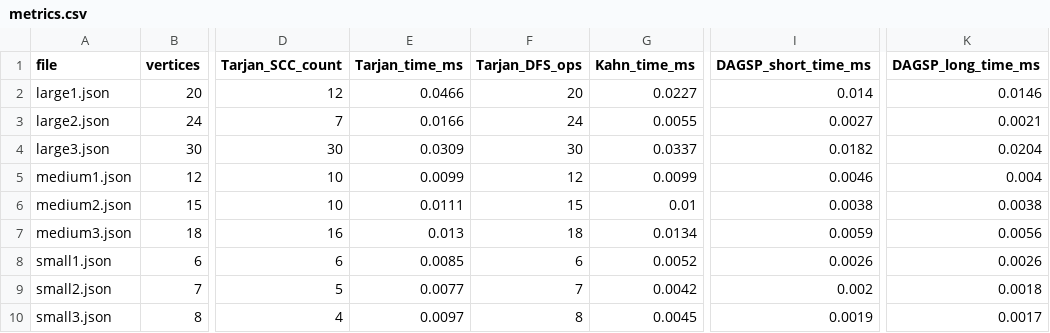
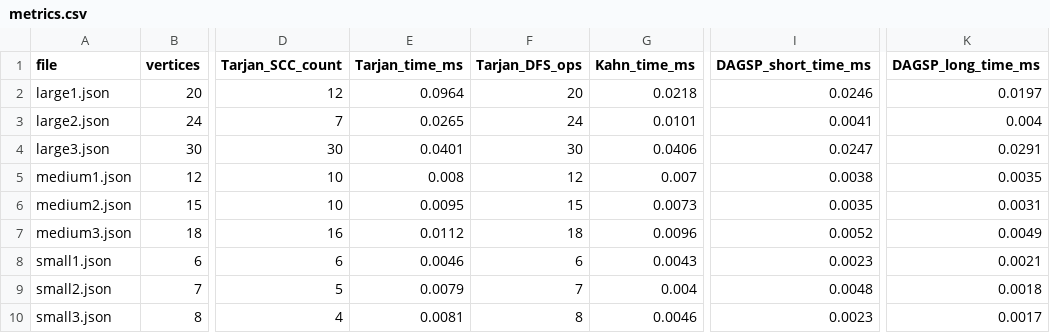
Before and after one commit to mathalama/daa-aitu-4, a CSV file: data/metrics.csv, drawn as a sheet; only a part is shown, gaps mark what is left out; the diff names each change by its address in the sheet, - before the commit and + after, or states it on an @@ line.

```diff
--- a/data/metrics.csv
+++ b/data/metrics.csv
-E2 (Tarjan_time_ms): 0.0466
+E2 (Tarjan_time_ms): 0.0964
-G2 (Kahn_time_ms): 0.0227
+G2 (Kahn_time_ms): 0.0218
-I2 (DAGSP_short_time_ms): 0.014
+I2 (DAGSP_short_time_ms): 0.0246
-K2 (DAGSP_long_time_ms): 0.0146
+K2 (DAGSP_long_time_ms): 0.0197
-E3 (Tarjan_time_ms): 0.0166
+E3 (Tarjan_time_ms): 0.0265
-G3 (Kahn_time_ms): 0.0055
+G3 (Kahn_time_ms): 0.0101
-I3 (DAGSP_short_time_ms): 0.0027
+I3 (DAGSP_short_time_ms): 0.0041
-K3 (DAGSP_long_time_ms): 0.0021
+K3 (DAGSP_long_time_ms): 0.004
-E4 (Tarjan_time_ms): 0.0309
+E4 (Tarjan_time_ms): 0.0401
-G4 (Kahn_time_ms): 0.0337
+G4 (Kahn_time_ms): 0.0406
-I4 (DAGSP_short_time_ms): 0.0182
+I4 (DAGSP_short_time_ms): 0.0247
-K4 (DAGSP_long_time_ms): 0.0204
+K4 (DAGSP_long_time_ms): 0.0291
-E5 (Tarjan_time_ms): 0.0099
+E5 (Tarjan_time_ms): 0.008
-G5 (Kahn_time_ms): 0.0099
+G5 (Kahn_time_ms): 0.007
-I5 (DAGSP_short_time_ms): 0.0046
+I5 (DAGSP_short_time_ms): 0.0038
-K5 (DAGSP_long_time_ms): 0.004
+K5 (DAGSP_long_time_ms): 0.0035
-E6 (Tarjan_time_ms): 0.0111
+E6 (Tarjan_time_ms): 0.0095
-G6 (Kahn_time_ms): 0.01
+G6 (Kahn_time_ms): 0.0073
-I6 (DAGSP_short_time_ms): 0.0038
+I6 (DAGSP_short_time_ms): 0.0035
-K6 (DAGSP_long_time_ms): 0.0038
+K6 (DAGSP_long_time_ms): 0.0031
-E7 (Tarjan_time_ms): 0.013
+E7 (Tarjan_time_ms): 0.0112
-G7 (Kahn_time_ms): 0.0134
+G7 (Kahn_time_ms): 0.0096
-I7 (DAGSP_short_time_ms): 0.0059
+I7 (DAGSP_short_time_ms): 0.0052
-K7 (DAGSP_long_time_ms): 0.0056
+K7 (DAGSP_long_time_ms): 0.0049
-E8 (Tarjan_time_ms): 0.0085
+E8 (Tarjan_time_ms): 0.0046
-G8 (Kahn_time_ms): 0.0052
+G8 (Kahn_time_ms): 0.0043
-I8 (DAGSP_short_time_ms): 0.0026
+I8 (DAGSP_short_time_ms): 0.0023
-K8 (DAGSP_long_time_ms): 0.0026
+K8 (DAGSP_long_time_ms): 0.0021
-E9 (Tarjan_time_ms): 0.0077
+E9 (Tarjan_time_ms): 0.0079
-G9 (Kahn_time_ms): 0.0042
+G9 (Kahn_time_ms): 0.004
-I9 (DAGSP_short_time_ms): 0.002
+I9 (DAGSP_short_time_ms): 0.0048
-E10 (Tarjan_time_ms): 0.0097
+E10 (Tarjan_time_ms): 0.0081
-G10 (Kahn_time_ms): 0.0045
+G10 (Kahn_time_ms): 0.0046
-I10 (DAGSP_short_time_ms): 0.0019
+I10 (DAGSP_short_time_ms): 0.0023
```
Also changed, not shown: 2 other files.
